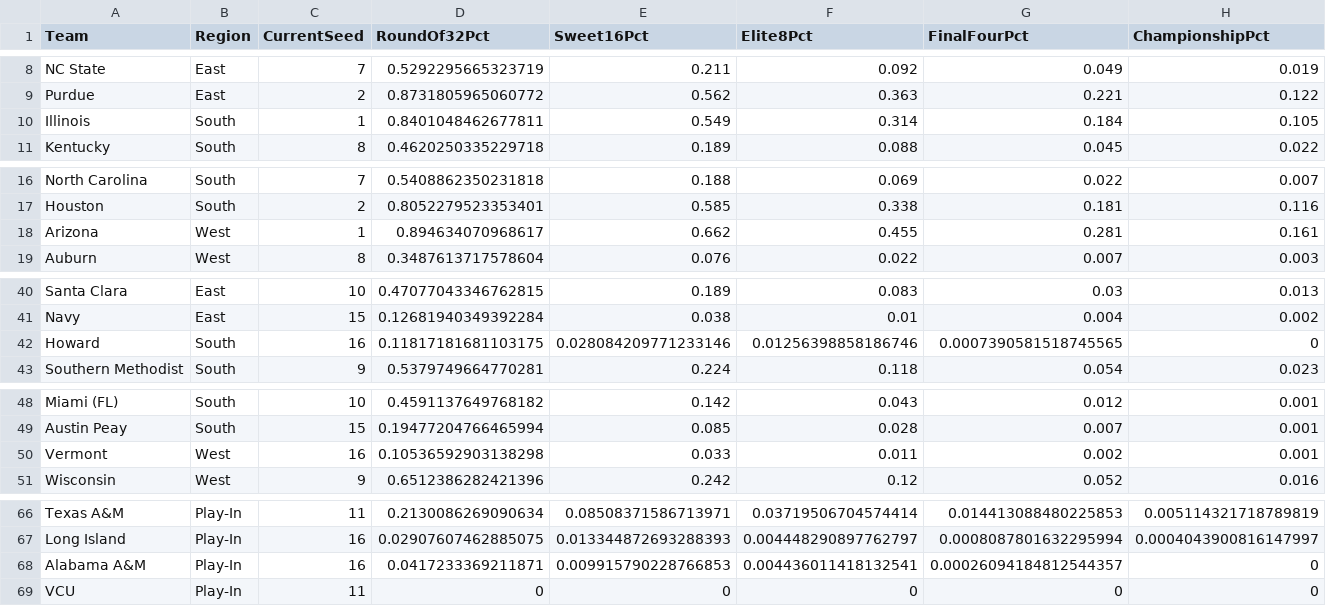
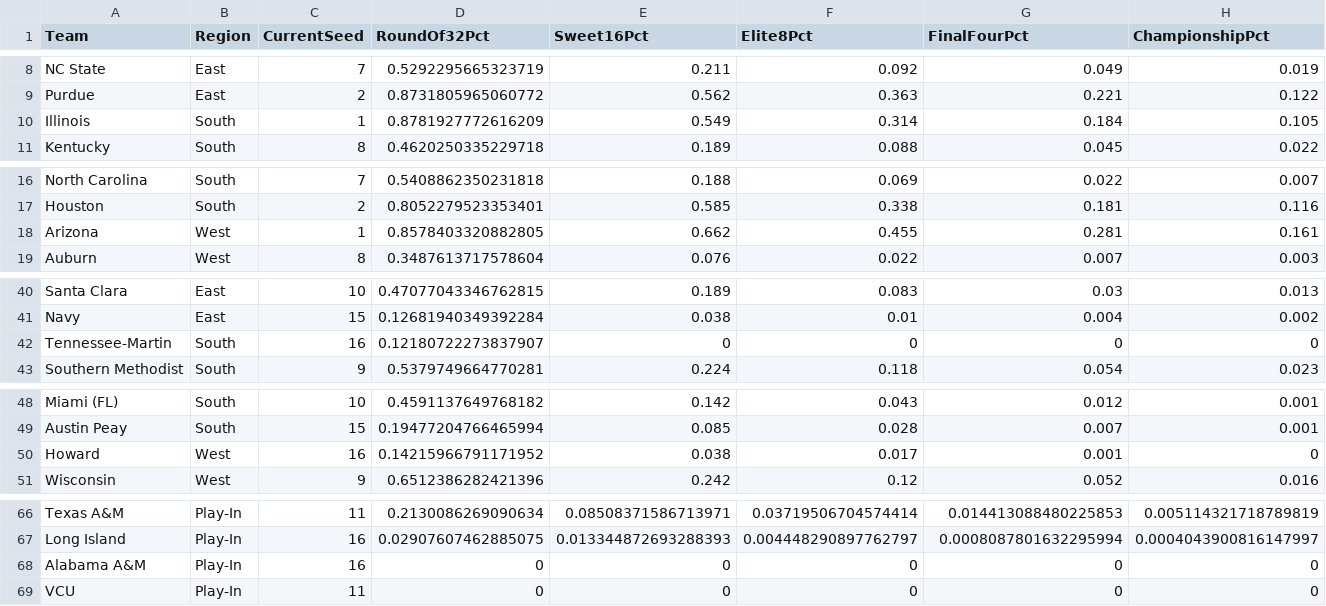
Before and after one commit to andrewbrantner-wq/bbmi, a CSV file: src/data/seeding/seeding.csv, drawn as a sheet; only a part is shown, gaps mark what is left out; removed rows and columns are numbered as before the commit, all else as after; rows hold the shown columns only; the diff covers the shown part only; the diff names each change by its address in the sheet, - before the commit and + after, or states it on an @@ line.

```diff
--- a/src/data/seeding/seeding.csv
+++ b/src/data/seeding/seeding.csv
-D10 (RoundOf32Pct): 0.8401048462677811
+D10 (RoundOf32Pct): 0.8781927772616209
-D18 (RoundOf32Pct): 0.894634070968617
+D18 (RoundOf32Pct): 0.8578403320882805
-row 42: Howard | South | 16 | 0.11817181681103175 | 0.028084209771233146 | 0.01256398858186746 | 0.0007390581518745565 | 0
+row 42: Tennessee-Martin | South | 16 | 0.12180722273837907 | 0 | 0 | 0 | 0
-row 50: Vermont | West | 16 | 0.10536592903138298 | 0.033 | 0.011 | 0.002 | 0.001
+row 50: Howard | West | 16 | 0.14215966791171952 | 0.038 | 0.017 | 0.001 | 0
-D68 (RoundOf32Pct): 0.0417233369211871
+D68 (RoundOf32Pct): 0
-E68 (Sweet16Pct): 0.009915790228766853
+E68 (Sweet16Pct): 0
-F68 (Elite8Pct): 0.004436011418132541
+F68 (Elite8Pct): 0
-G68 (FinalFourPct): 0.00026094184812544357
+G68 (FinalFourPct): 0
```
Also changed, not shown: 1 edited cell elsewhere in this file, 3 other files.
